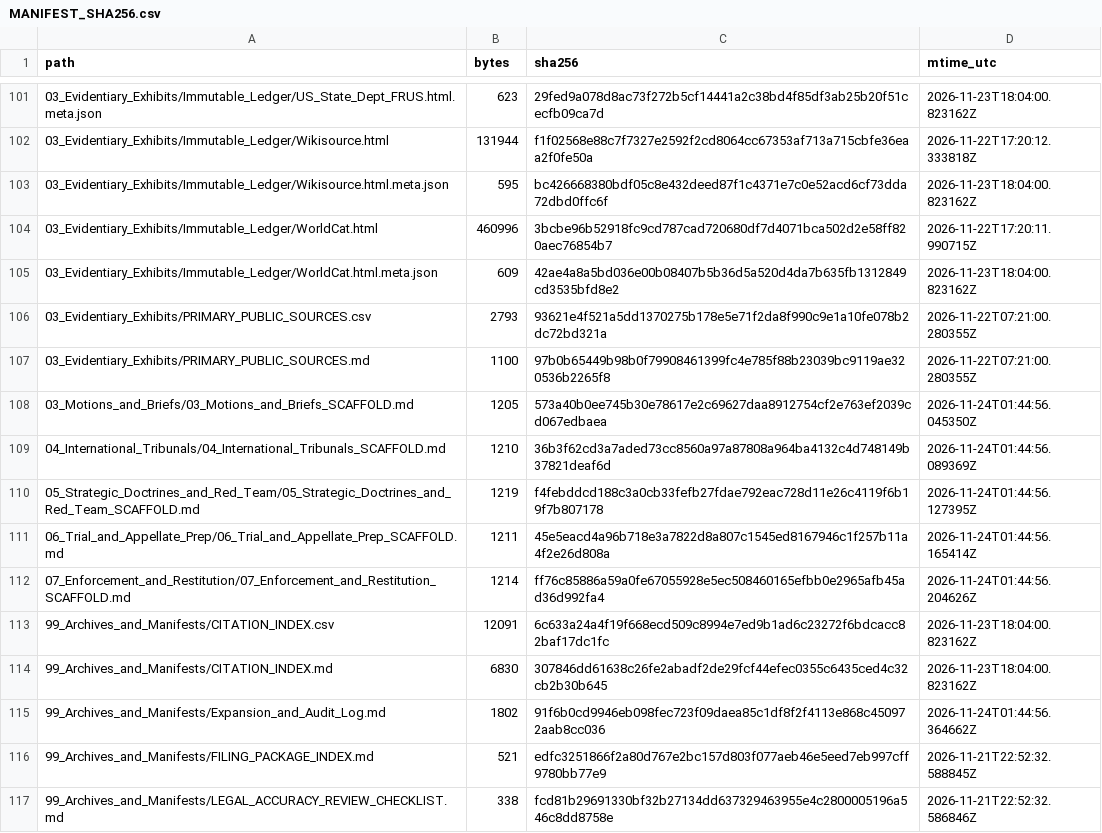
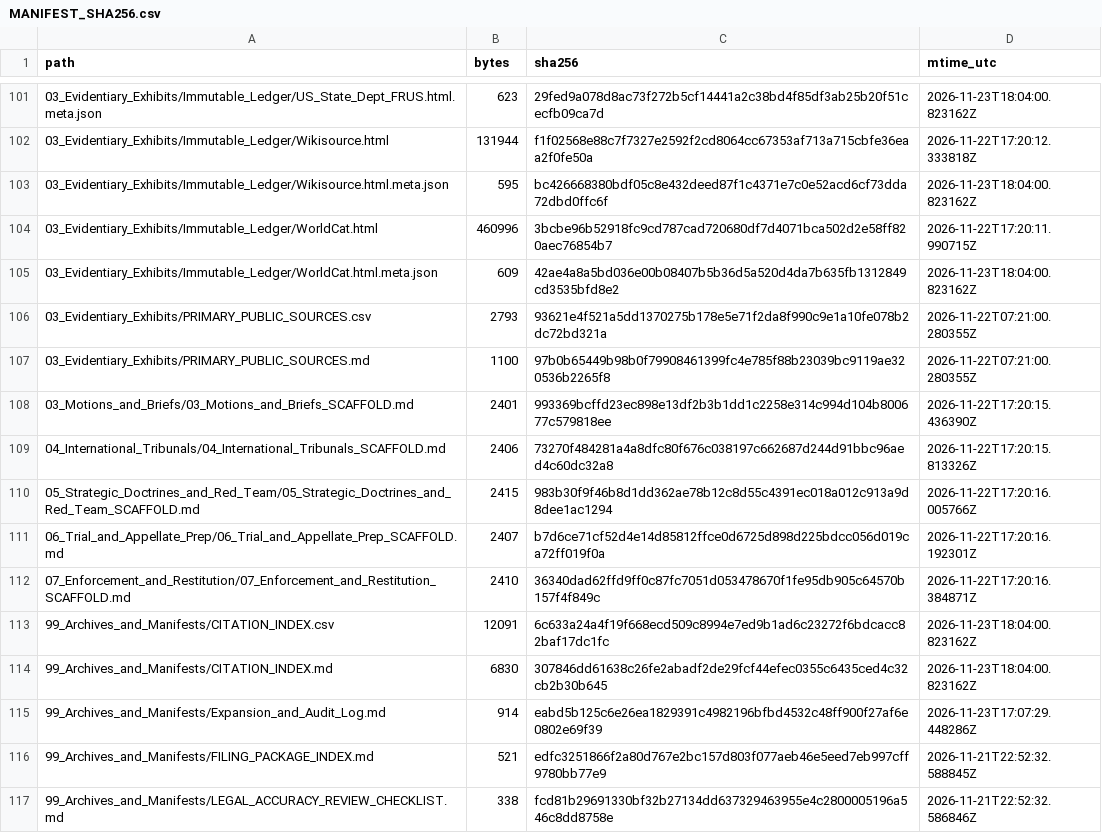
Before and after one commit to GlobalRestitutionAlliance/turtle-island-us-ca-yocha-dehe-wintun-nation-california-master-litigation, a CSV file: 99_Archives_and_Manifests/MANIFEST_SHA256.csv, drawn as a sheet; only a part is shown, gaps mark what is left out; the diff covers the shown part only.

```diff
--- a/99_Archives_and_Manifests/MANIFEST_SHA256.csv
+++ b/99_Archives_and_Manifests/MANIFEST_SHA256.csv
@@ -107,10 +107,10 @@ path,bytes,sha256,mtime_utc
 03_Evidentiary_Exhibits/PRIMARY_PUBLIC_SOURCES.md,1100,97b0b65449b98b0f79908461399fc4e785f88b23039bc9119ae320536b2265f8,2026-11-22T07:21:00.280355Z
-03_Motions_and_Briefs/03_Motions_and_Briefs_SCAFFOLD.md,1205,573a40b0ee745b30e78617e2c69627daa8912754cf2e763ef2039cd067edbaea,2026-11-24T01:44:56.045350Z
-04_International_Tribunals/04_International_Tribunals_SCAFFOLD.md,1210,36b3f62cd3a7aded73cc8560a97a87808a964ba4132c4d748149b37821deaf6d,2026-11-24T01:44:56.089369Z
-05_Strategic_Doctrines_and_Red_Team/05_Strategic_Doctrines_and_Red_Team_SCAFFOLD.md,1219,f4febddcd188c3a0cb33fefb27fdae792eac728d11e26c4119f6b19f7b807178,2026-11-24T01:44:56.127395Z
-06_Trial_and_Appellate_Prep/06_Trial_and_Appellate_Prep_SCAFFOLD.md,1211,45e5eacd4a96b718e3a7822d8a807c1545ed8167946c1f257b11a4f2e26d808a,2026-11-24T01:44:56.165414Z
-07_Enforcement_and_Restitution/07_Enforcement_and_Restitution_SCAFFOLD.md,1214,ff76c85886a59a0fe67055928e5ec508460165efbb0e2965afb45ad36d992fa4,2026-11-24T01:44:56.204626Z
+03_Motions_and_Briefs/03_Motions_and_Briefs_SCAFFOLD.md,2401,993369bcffd23ec898e13df2b3b1dd1c2258e314c994d104b800677c579818ee,2026-11-22T17:20:15.436390Z
+04_International_Tribunals/04_International_Tribunals_SCAFFOLD.md,2406,73270f484281a4a8dfc80f676c038197c662687d244d91bbc96aed4c60dc32a8,2026-11-22T17:20:15.813326Z
+05_Strategic_Doctrines_and_Red_Team/05_Strategic_Doctrines_and_Red_Team_SCAFFOLD.md,2415,983b30f9f46b8d1dd362ae78b12c8d55c4391ec018a012c913a9d8dee1ac1294,2026-11-22T17:20:16.005766Z
+06_Trial_and_Appellate_Prep/06_Trial_and_Appellate_Prep_SCAFFOLD.md,2407,b7d6ce71cf52d4e14d85812ffce0d6725d898d225bdcc056d019ca72ff019f0a,2026-11-22T17:20:16.192301Z
+07_Enforcement_and_Restitution/07_Enforcement_and_Restitution_SCAFFOLD.md,2410,36340dad62ffd9ff0c87fc7051d053478670f1fe95db905c64570b157f4f849c,2026-11-22T17:20:16.384871Z
 99_Archives_and_Manifests/CITATION_INDEX.csv,12091,6c633a24a4f19f668ecd509c8994e7ed9b1ad6c23272f6bdcacc82baf17dc1fc,2026-11-23T18:04:00.823162Z
 99_Archives_and_Manifests/CITATION_INDEX.md,6830,307846dd61638c26fe2abadf2de29fcf44efec0355c6435ced4c32cb2b30b645,2026-11-23T18:04:00.823162Z
-99_Archives_and_Manifests/Expansion_and_Audit_Log.md,1802,91f6b0cd9946eb098fec723f09daea85c1df8f2f4113e868c450972aab8cc036,2026-11-24T01:44:56.364662Z
+99_Archives_and_Manifests/Expansion_and_Audit_Log.md,914,eabd5b125c6e26ea1829391c4982196bfbd4532c48ff900f27af6e0802e69f39,2026-11-23T17:07:29.448286Z
 99_Archives_and_Manifests/FILING_PACKAGE_INDEX.md,521,edfc3251866f2a80d767e2bc157d803f077aeb46e5eed7eb997cff9780bb77e9,2026-11-21T22:52:32.588845Z
```
Also changed, not shown: 92 edited cells elsewhere in this file, 37 other files.
